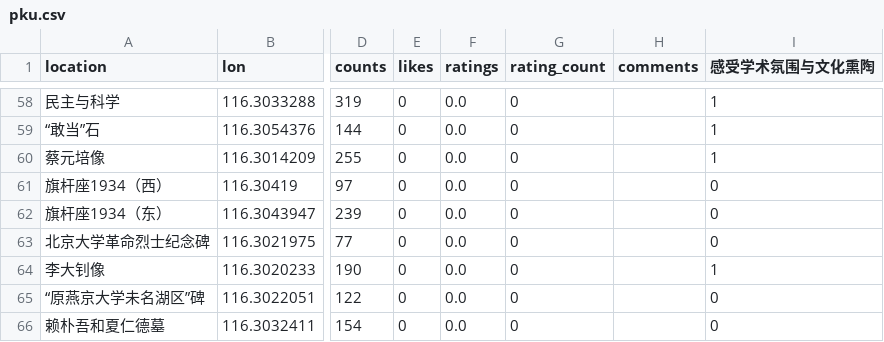
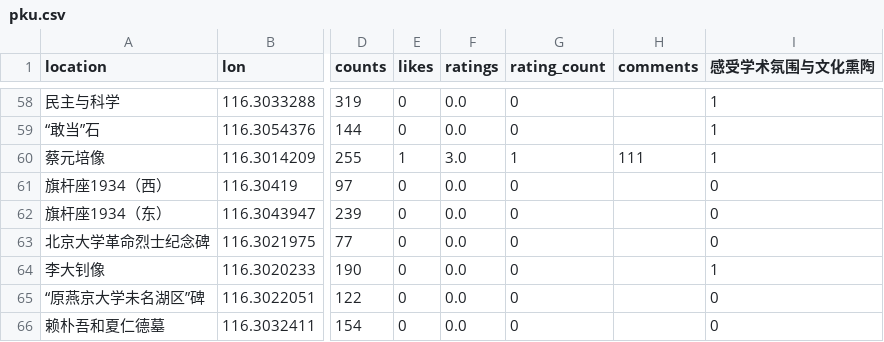
Before and after one commit to laokaoya/PKU_Travel_Guide, a CSV file: pku_travel_guide/templates/data/pku.csv, drawn as a sheet; only a part is shown, gaps mark what is left out; the diff names each change by its address in the sheet, - before the commit and + after, or states it on an @@ line.

```diff
--- a/pku_travel_guide/templates/data/pku.csv
+++ b/pku_travel_guide/templates/data/pku.csv
-E60 (likes): 0
+E60 (likes): 1
-F60 (ratings): 0.0
+F60 (ratings): 3.0
-G60 (rating_count): 0
+G60 (rating_count): 1
-H60 (comments): (empty)
+H60 (comments): 111
```
Also changed, not shown: 5 other files.
